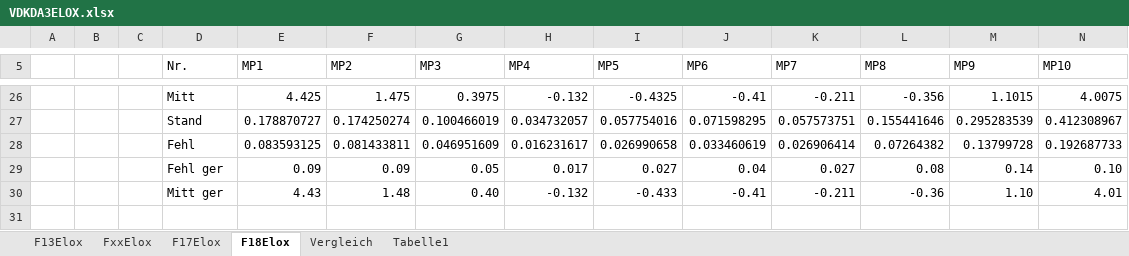
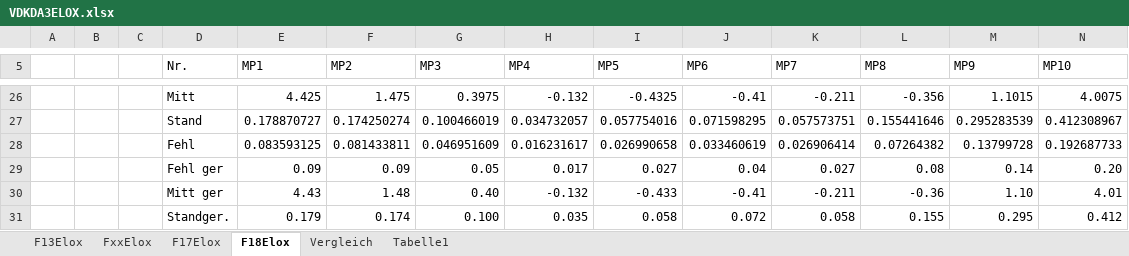
Before and after one commit to Benedikt2013/BacBase1, an Excel workbook: VDKDA3ELOX.xlsx, sheet F18Elox, drawn as a sheet; only a part is shown, gaps mark what is left out; values as stored, in another font and other column widths than the file's, no borders; table styles not drawn; the diff names each change by its address in the sheet, - before the commit and + after, or states it on an @@ line.

```diff
--- a/VDKDA3ELOX.xlsx (sheet F18Elox)
+++ b/VDKDA3ELOX.xlsx (sheet F18Elox)
-N29 (MP10): 0.10
+N29 (MP10): 0.20
+row 31:  |  |  | Standger. | 0.179 | 0.174 | 0.100 | 0.035 | 0.058 | 0.072 | 0.058 | 0.155 | 0.295 | 0.412
```
Also changed, not shown: sheet Tabelle1, sheet F13Elox, sheet F17Elox, sheet FxxElox, sheet Vergleich, charts or pictures, vdkdDURApro.xlsx, vdkdPOLIER.xlsx, 2 other files.
